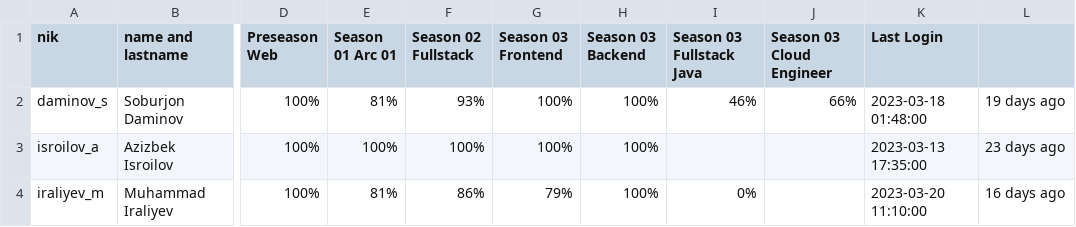
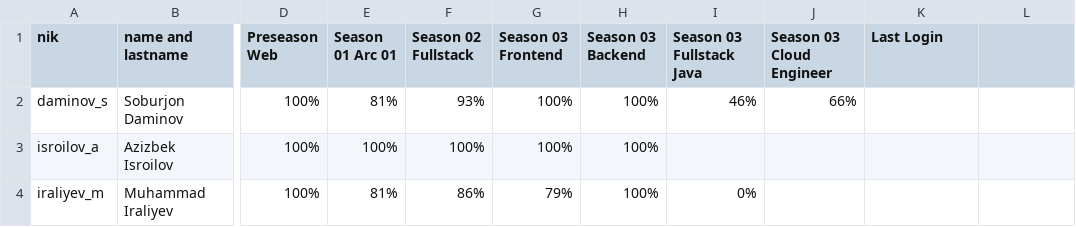
Before and after one commit to Soburjon19/qwasar-users, a CSV file: student_06_04_2023.csv, drawn as a sheet; only a part is shown, gaps mark what is left out; the diff names each change by its address in the sheet, - before the commit and + after, or states it on an @@ line.

Commit message:
Update student_06_04_2023.csv

```diff
--- a/student_06_04_2023.csv
+++ b/student_06_04_2023.csv
-K2 (Last Login): 2023-03-18 01:48:00
+K2 (Last Login): (empty)
-L2: 19 days ago
+L2: (empty)
-K3 (Last Login): 2023-03-13 17:35:00
+K3 (Last Login): (empty)
-L3: 23 days ago
+L3: (empty)
-K4 (Last Login): 2023-03-20 11:10:00
+K4 (Last Login): (empty)
-L4: 16 days ago
+L4: (empty)
```
